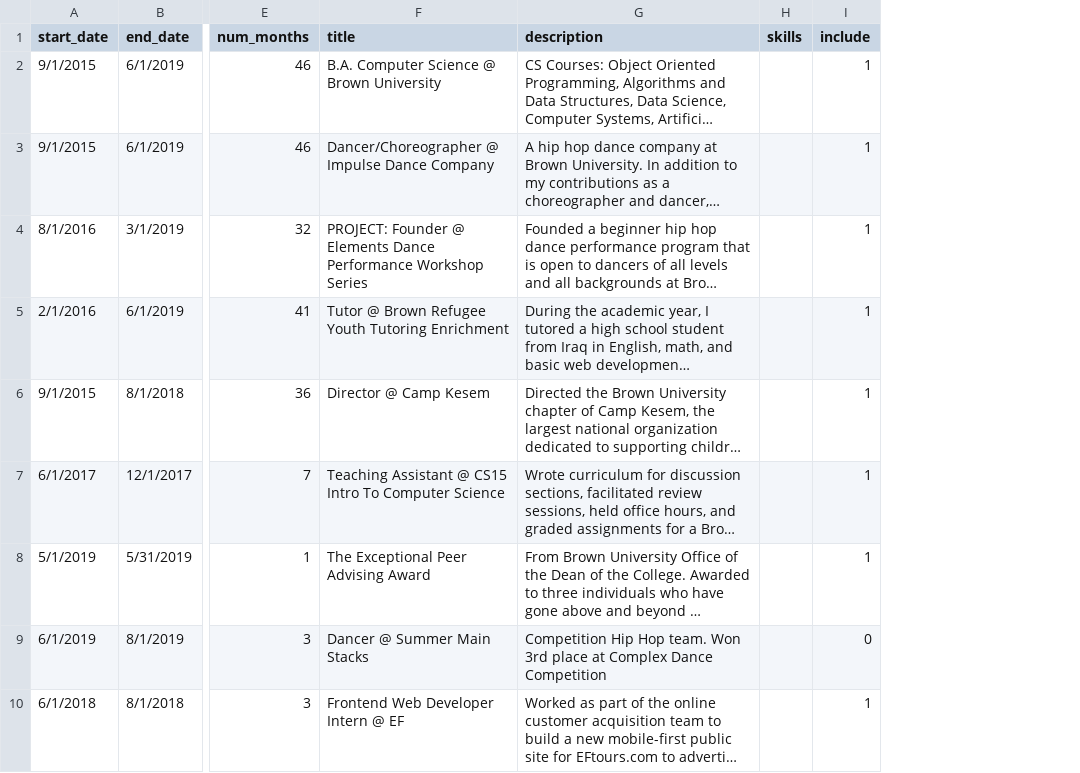
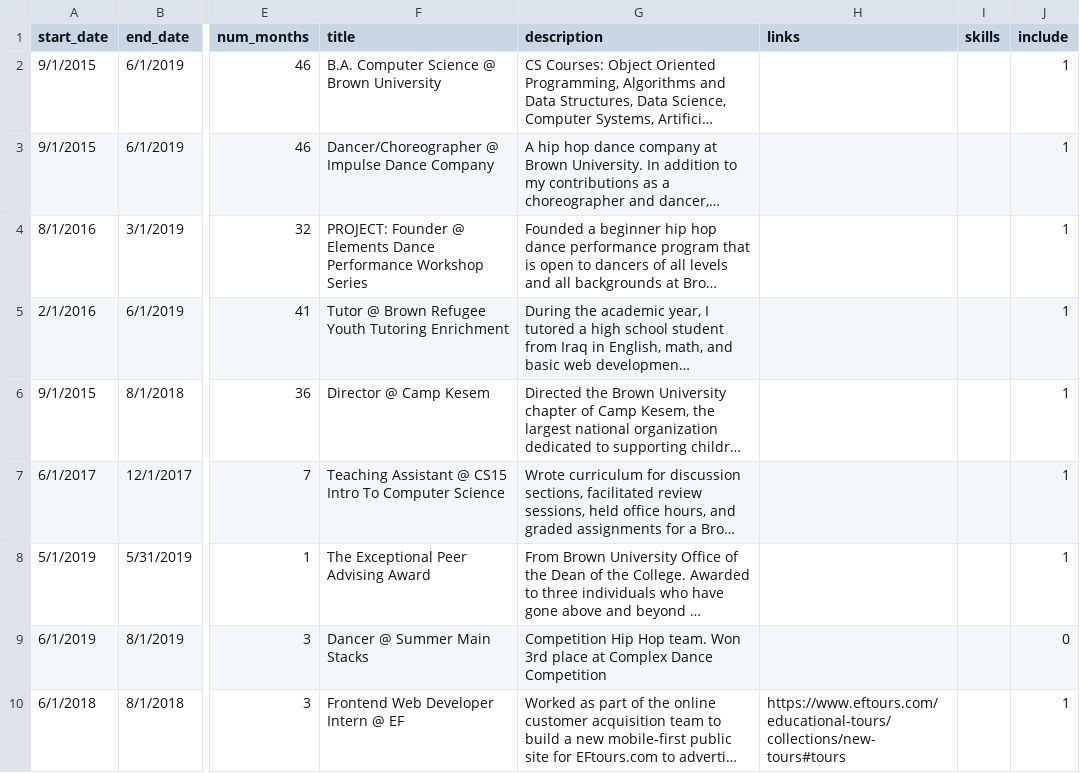
Before and after one commit to mindalynworld/personal_website, a CSV file: data/personalExperienceData.csv, drawn as a sheet; only a part is shown, gaps mark what is left out; long unchanged cells end in …; the diff covers the shown part only; the diff names each change by its address in the sheet, - before the commit and + after, or states it on an @@ line.

```diff
--- a/data/personalExperienceData.csv
+++ b/data/personalExperienceData.csv
+column H (links), row 10: https://www.eftours.com/educational-tours/collections/new-tours#tours
```
Also changed, not shown: 2 edited cells elsewhere in this file, 5 other files.
